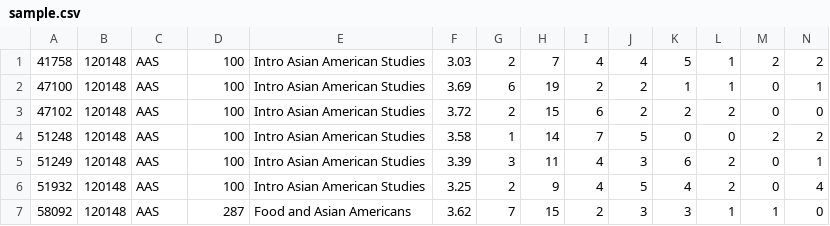
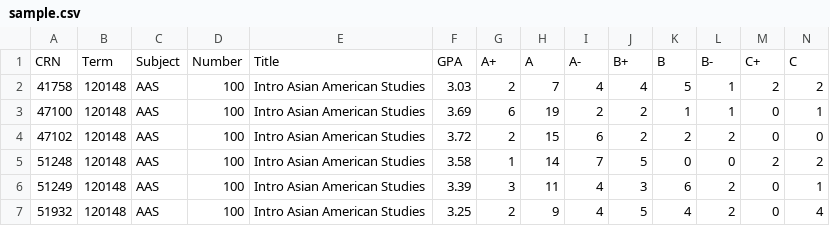
Before and after one commit to thirawr/grade-grabber, a CSV file: data/sample.csv, drawn as a sheet; only a part is shown; the shorter side is filled out with more unchanged rows; rows hold the shown columns only; the diff names each change by its address in the sheet, - before the commit and + after, or states it on an @@ line.

Commit message:
Added files via upload

```diff
--- a/data/sample.csv
+++ b/data/sample.csv
+row 1: CRN | Term | Subject | Number | Title | GPA | A+ | A | A- | B+ | B | B- | C+ | C
```
